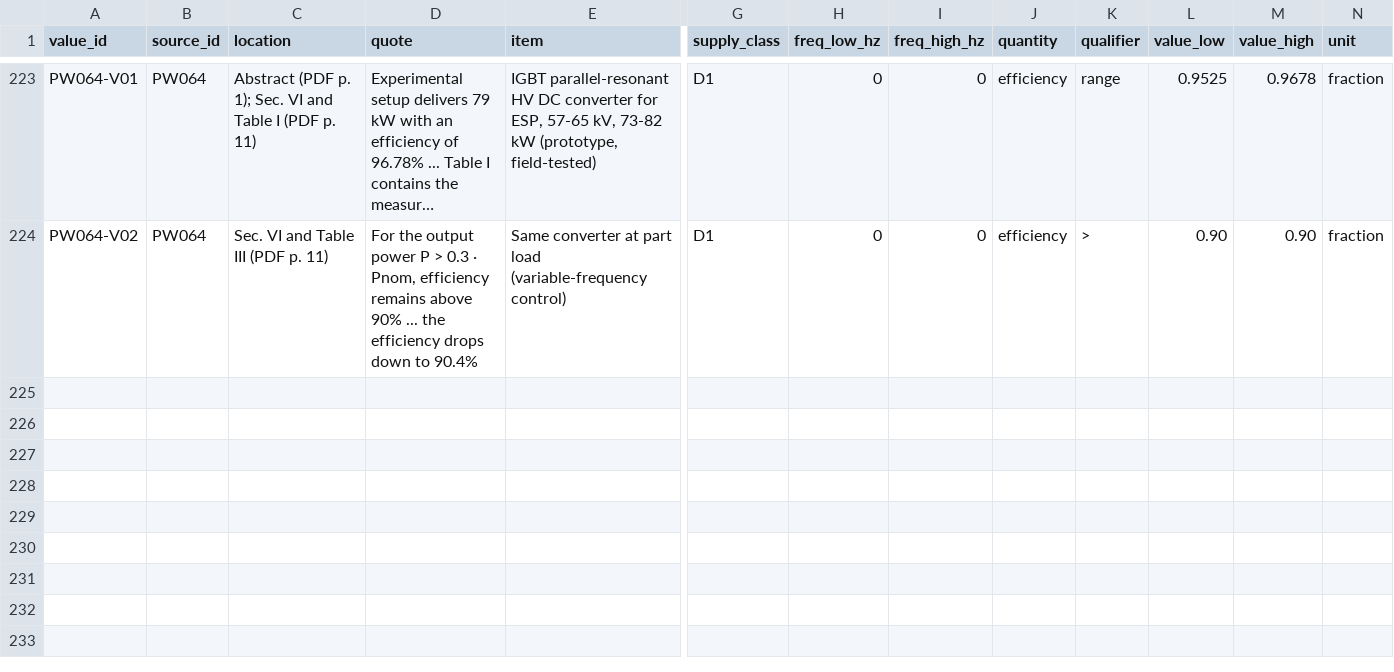
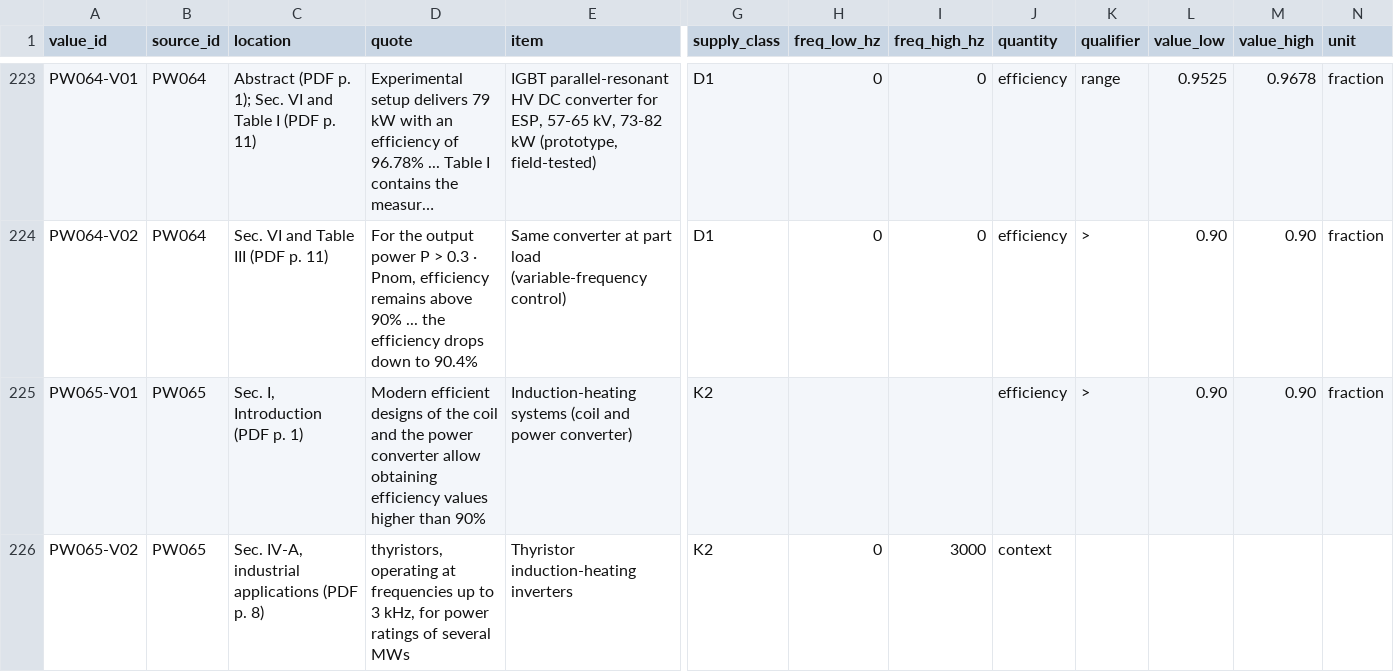
Before and after one commit to bulfinb/plasma-power-supply-constraints, a CSV file: power_systems/results/supply_values.csv, drawn as a sheet; only a part is shown, gaps mark what is left out; long unchanged cells end in …; rows hold the shown columns only; the diff covers the shown part only; the diff names each change by its address in the sheet, - before the commit and + after, or states it on an @@ line.

Commit message:
K1 human check (BB): PW004-V01/V02 and PW026-V01-V03 confirmed, K1 judgement logged; D1 judgement logged; PW065 (Lucia et al., IEEE TIE 2014 review) added as the class-level citation for K2 (device/frequency/power ranges; >90% coil + converter)

```diff
--- a/power_systems/results/supply_values.csv
+++ b/power_systems/results/supply_values.csv
+row 225: PW065-V01 | PW065 | Sec. I, Introduction (PDF p. 1) | Modern efficient designs of the coil and the power converter allow obtaining efficiency values higher than 90% | Induction-heating systems (coil and power converter) | K2 |  |  | efficiency | > | 0.90 | 0.90 | fraction
+row 226: PW065-V02 | PW065 | Sec. IV-A, industrial applications (PDF p. 8) | thyristors, operating at frequencies up to 3 kHz, for power ratings of several MWs | Thyristor induction-heating inverters | K2 | 0 | 3000 | context
```
Also changed, not shown: 2 added rows and 5 edited cells elsewhere in this file, human_checks/summary.csv, power_systems/results/source_register.csv, 1 other file.
